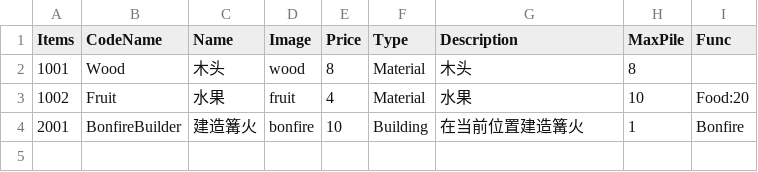
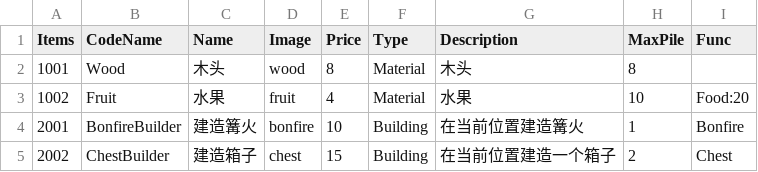
Before and after one commit to CsOHQAQ/Wilderness, a CSV file: Assets/Resources/Text/Table/Items.csv, drawn as a sheet; the diff names each change by its address in the sheet, - before the commit and + after, or states it on an @@ line.

```diff
--- a/Assets/Resources/Text/Table/Items.csv
+++ b/Assets/Resources/Text/Table/Items.csv
+row 5: 2002 | ChestBuilder | 建造箱子 | chest | 15 | Building | 在当前位置建造一个箱子 | 2 | Chest
```
Also changed, not shown: Table/测试道具.csv, 28 other files.
